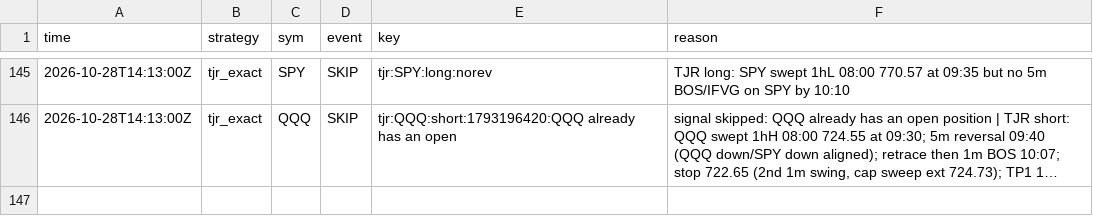
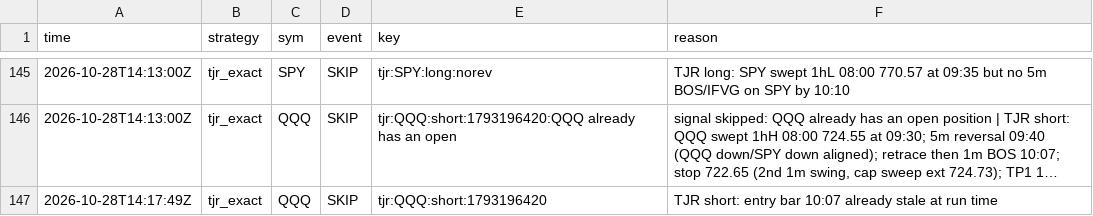
Before and after one commit to northgeorgiacablingco-commits/paper-trading-dashboard, a CSV file: data/stock_signals.csv, drawn as a sheet; only a part is shown, gaps mark what is left out; long unchanged cells end in …; the diff names each change by its address in the sheet, - before the commit and + after, or states it on an @@ line.

```diff
--- a/data/stock_signals.csv
+++ b/data/stock_signals.csv
+row 147: 2026-10-28T14:17:49Z | tjr_exact | QQQ | SKIP | tjr:QQQ:short:1793196420 | TJR short: entry bar 10:07 already stale at run time
```
Also changed, not shown: 4 other files.
